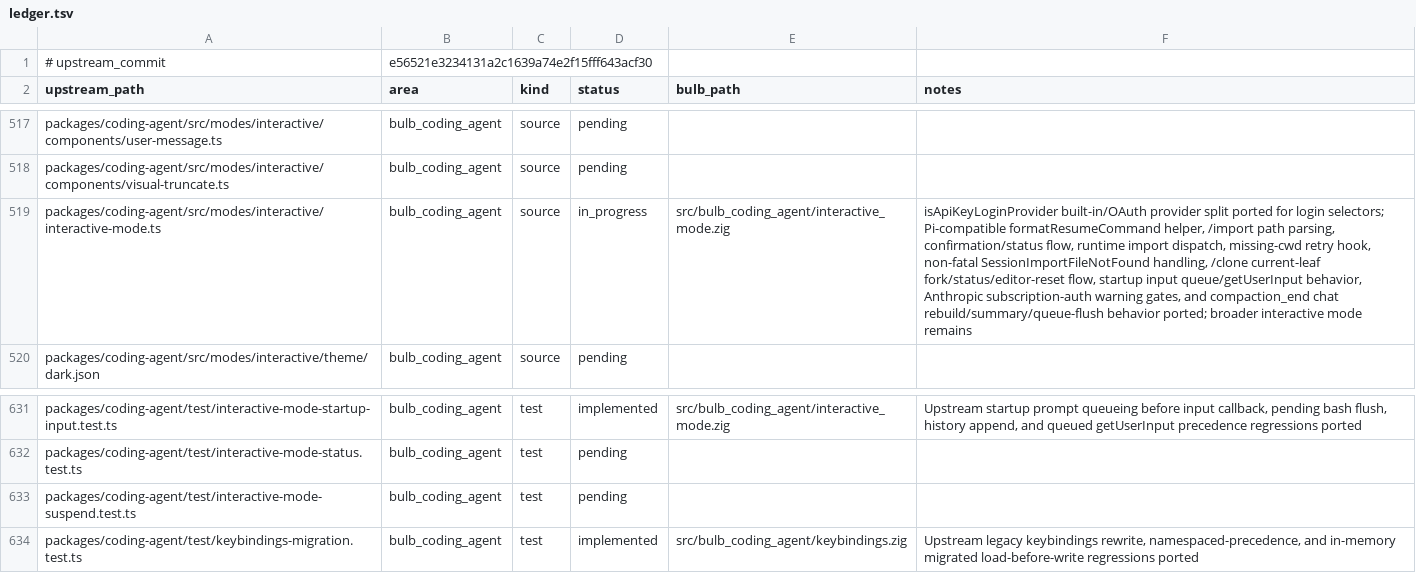
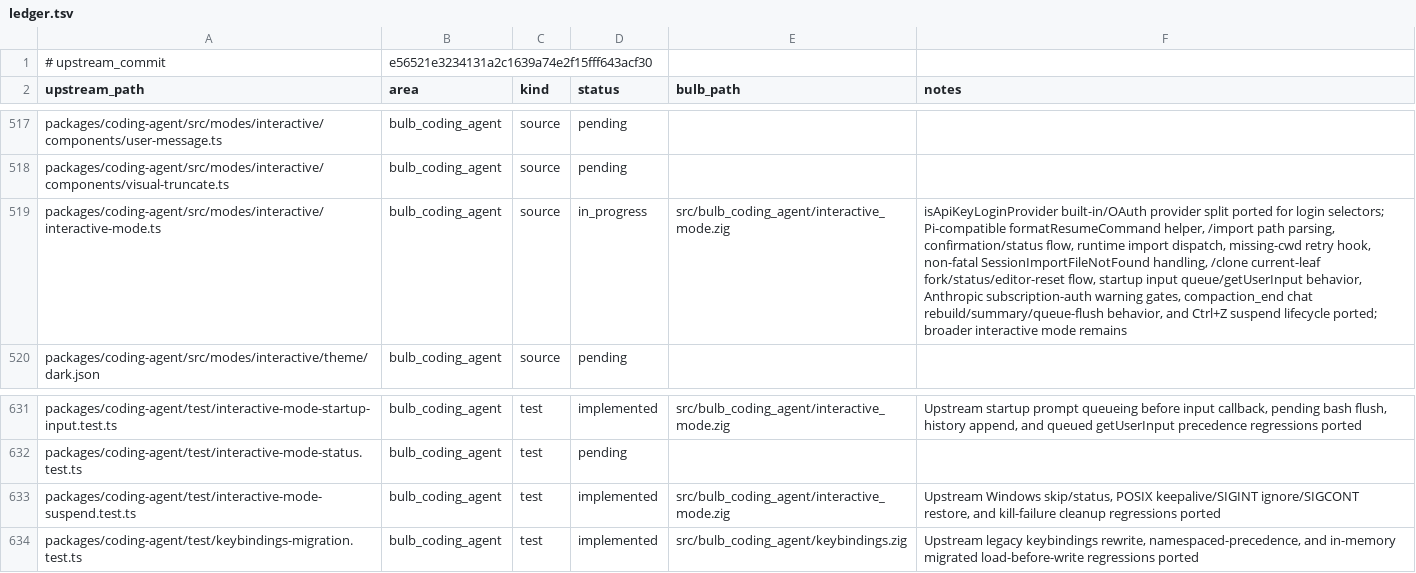
Before and after one commit to anggakhrsma/bulb, a TSV file: parity/ledger.tsv, drawn as a sheet; only a part is shown, gaps mark what is left out; the diff names each change by its address in the sheet, - before the commit and + after, or states it on an @@ line.

Commit message:
feat: port suspend parity

```diff
--- a/parity/ledger.tsv
+++ b/parity/ledger.tsv
-F519 (notes): …warning gates, and compaction_end chat rebuild/summary/queue-flush behavior ported; broader…
+F519 (notes): …warning gates, compaction_end chat rebuild/summary/queue-flush behavior, and Ctrl+Z suspend lifecycle ported; broader…
-D633 (status): pending
+D633 (status): implemented
-E633 (bulb_path): (empty)
+E633 (bulb_path): src/bulb_coding_agent/interactive_mode.zig
-F633 (notes): (empty)
+F633 (notes): Upstream Windows skip/status, POSIX keepalive/SIGINT ignore/SIGCONT restore, and kill-failure cleanup regressions ported
```
Also changed, not shown: parity/status.tsv, 1 other file.
